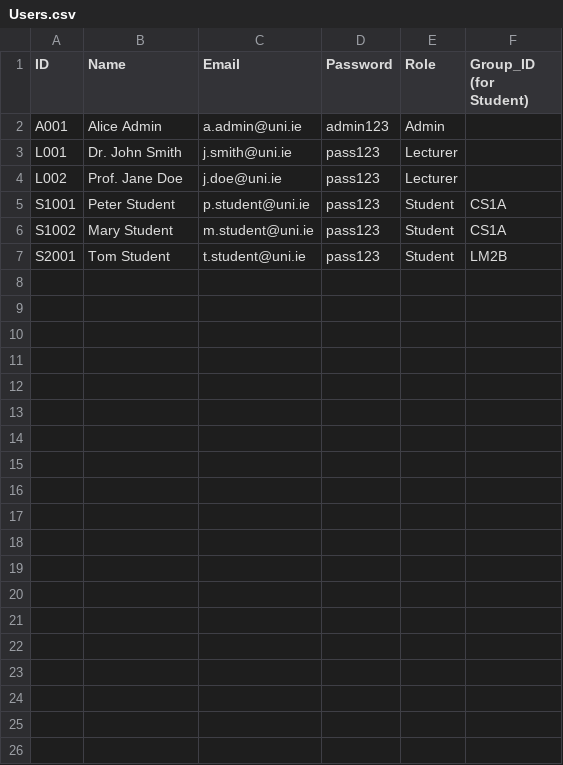
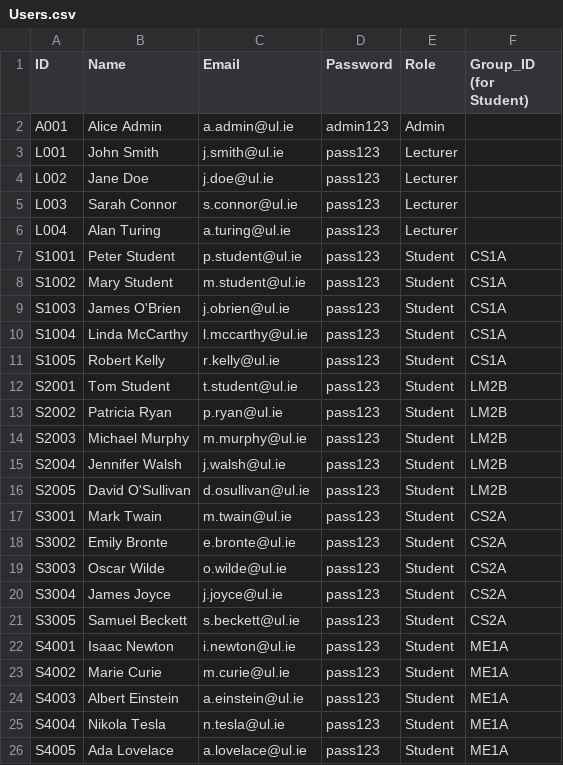
Before and after one commit to elimorris854/-timetable, a CSV file: src/Resources/Users.csv, drawn as a sheet.

```diff
--- a/src/Resources/Users.csv
+++ b/src/Resources/Users.csv
@@ -1,7 +1,26 @@
 ID,Name,Email,Password,Role,Group_ID (for Student)
-A001,Alice Admin,a.admin@uni.ie,admin123,Admin,
-L001,Dr. John Smith,j.smith@uni.ie,pass123,Lecturer,
-L002,Prof. Jane Doe,j.doe@uni.ie,pass123,Lecturer,
-S1001,Peter Student,p.student@uni.ie,pass123,Student,CS1A
-S1002,Mary Student,m.student@uni.ie,pass123,Student,CS1A
-S2001,Tom Student,t.student@uni.ie,pass123,Student,LM2B
+A001,Alice Admin,a.admin@ul.ie,admin123,Admin,
+L001,John Smith,j.smith@ul.ie,pass123,Lecturer,
+L002,Jane Doe,j.doe@ul.ie,pass123,Lecturer,
+L003,Sarah Connor,s.connor@ul.ie,pass123,Lecturer,
+L004,Alan Turing,a.turing@ul.ie,pass123,Lecturer,
+S1001,Peter Student,p.student@ul.ie,pass123,Student,CS1A
+S1002,Mary Student,m.student@ul.ie,pass123,Student,CS1A
+S1003,James O'Brien,j.obrien@ul.ie,pass123,Student,CS1A
+S1004,Linda McCarthy,l.mccarthy@ul.ie,pass123,Student,CS1A
+S1005,Robert Kelly,r.kelly@ul.ie,pass123,Student,CS1A
+S2001,Tom Student,t.student@ul.ie,pass123,Student,LM2B
+S2002,Patricia Ryan,p.ryan@ul.ie,pass123,Student,LM2B
+S2003,Michael Murphy,m.murphy@ul.ie,pass123,Student,LM2B
+S2004,Jennifer Walsh,j.walsh@ul.ie,pass123,Student,LM2B
+S2005,David O'Sullivan,d.osullivan@ul.ie,pass123,Student,LM2B
+S3001,Mark Twain,m.twain@ul.ie,pass123,Student,CS2A
+S3002,Emily Bronte,e.bronte@ul.ie,pass123,Student,CS2A
+S3003,Oscar Wilde,o.wilde@ul.ie,pass123,Student,CS2A
+S3004,James Joyce,j.joyce@ul.ie,pass123,Student,CS2A
+S3005,Samuel Beckett,s.beckett@ul.ie,pass123,Student,CS2A
+S4001,Isaac Newton,i.newton@ul.ie,pass123,Student,ME1A
+S4002,Marie Curie,m.curie@ul.ie,pass123,Student,ME1A
+S4003,Albert Einstein,a.einstein@ul.ie,pass123,Student,ME1A
+S4004,Nikola Tesla,n.tesla@ul.ie,pass123,Student,ME1A
+S4005,Ada Lovelace,a.lovelace@ul.ie,pass123,Student,ME1A
```
Also changed, not shown: src/Resources/Modules.csv, src/Resources/Sessions.csv, 5 other files.
